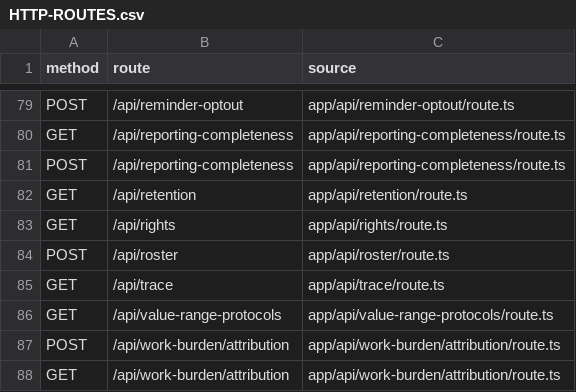
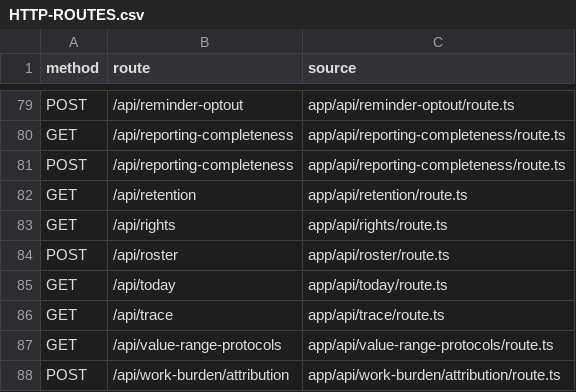
Before and after one commit to nakul175/saha-health, a CSV file: docs/current/HTTP-ROUTES.csv, drawn as a sheet; only a part is shown, gaps mark what is left out; the shorter side is filled out with more unchanged rows.

```diff
--- a/docs/current/HTTP-ROUTES.csv
+++ b/docs/current/HTTP-ROUTES.csv
@@ -84,2 +84,3 @@ GET,/api/rights,app/api/rights/route.ts
 POST,/api/roster,app/api/roster/route.ts
+GET,/api/today,app/api/today/route.ts
 GET,/api/trace,app/api/trace/route.ts
```
Also changed, not shown: requirements/assessment.tsv, requirements/traceability.csv, 22 other files.
